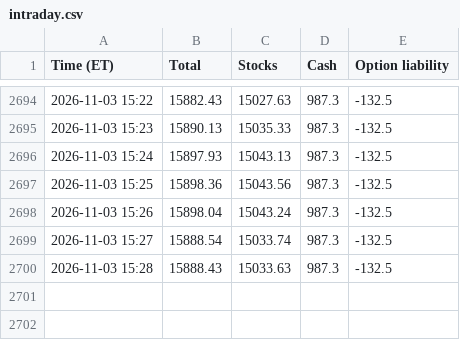
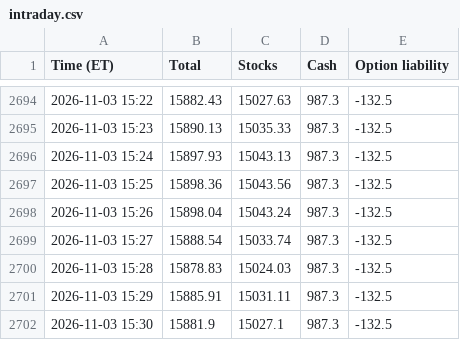
Before and after one commit to AT4Engineer/pq-22e56fd9, a CSV file: data/intraday.csv, drawn as a sheet; only a part is shown, gaps mark what is left out.

```diff
--- a/data/intraday.csv
+++ b/data/intraday.csv
@@ -2699,2 +2699,4 @@ Time (ET),Total,Stocks,Cash,Option liability
 2026-11-03 15:27,15888.54,15033.74,987.3,-132.5
-2026-11-03 15:28,15888.43,15033.63,987.3,-132.5
+2026-11-03 15:28,15878.83,15024.03,987.3,-132.5
+2026-11-03 15:29,15885.91,15031.11,987.3,-132.5
+2026-11-03 15:30,15881.9,15027.1,987.3,-132.5
```
Also changed, not shown: data/current.csv, data/history.csv, 16 other files.
